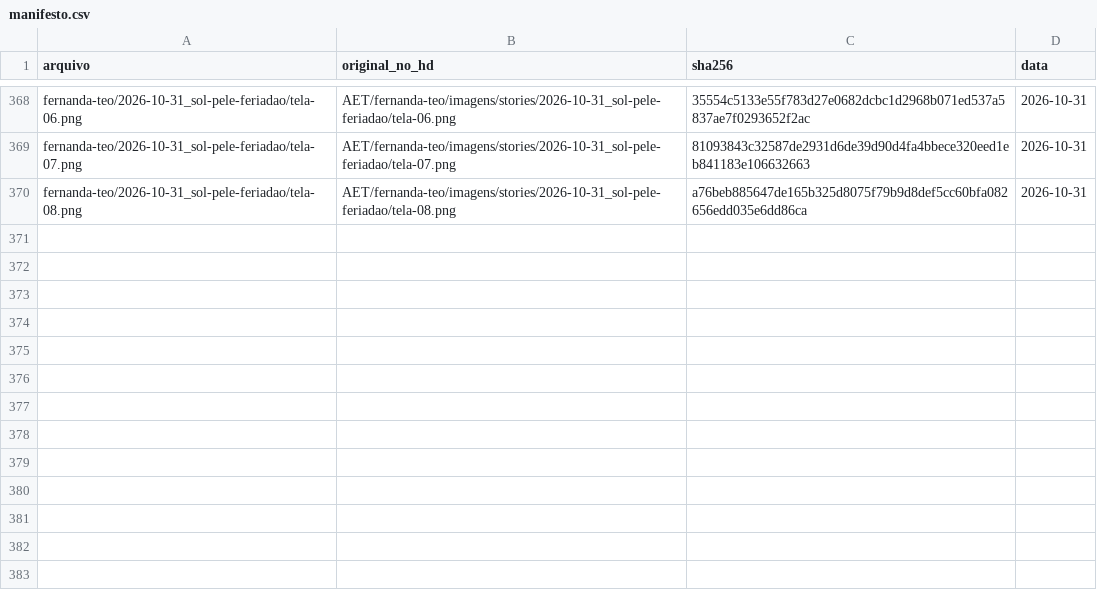
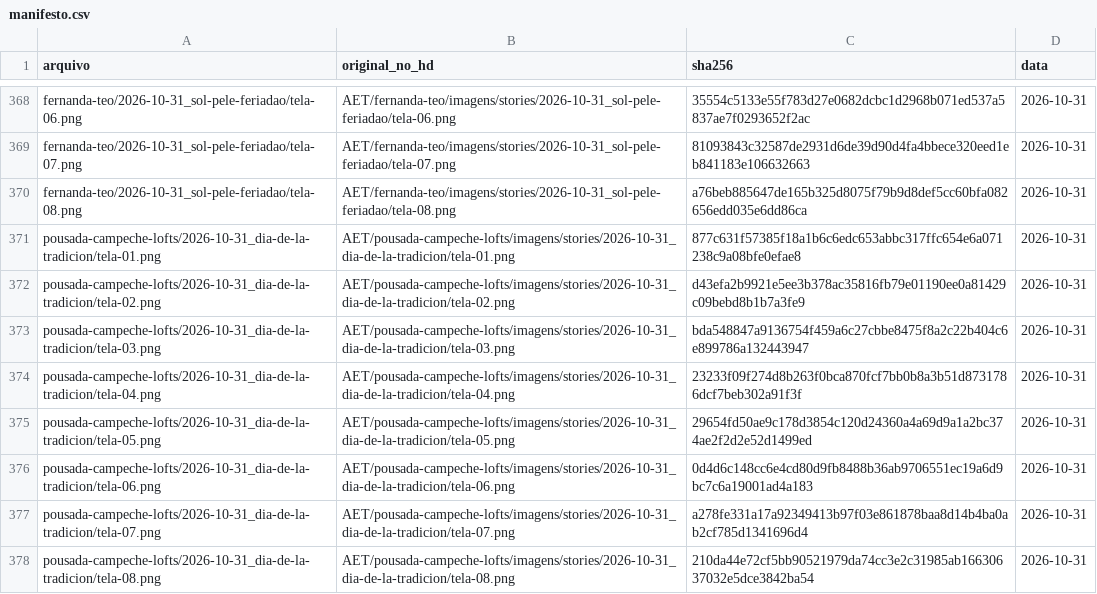
Before and after one commit to techaet/carrosseis-publico, a CSV file: manifesto.csv, drawn as a sheet; only a part is shown, gaps mark what is left out.

Commit message:
carrossel pousada-campeche-lofts/2026-10-31_dia-de-la-tradicion

```diff
--- a/manifesto.csv
+++ b/manifesto.csv
@@ -370 +370,9 @@ fernanda-teo/2026-10-31_sol-pele-feriadao/tela-07.png,AET/fernanda-teo/imagens/s
 fernanda-teo/2026-10-31_sol-pele-feriadao/tela-08.png,AET/fernanda-teo/imagens/stories/2026-10-31_sol-pele-feriadao/tela-08.png,a76beb885647de165b325d8075f79b9d8def5cc60bfa082656edd035e6dd86ca,2026-10-31
+pousada-campeche-lofts/2026-10-31_dia-de-la-tradicion/tela-01.png,AET/pousada-campeche-lofts/imagens/stories/2026-10-31_dia-de-la-tradicion/tela-01.png,877c631f57385f18a1b6c6edc653abbc317ffc654e6a071238c9a08bfe0efae8,2026-10-31
+pousada-campeche-lofts/2026-10-31_dia-de-la-tradicion/tela-02.png,AET/pousada-campeche-lofts/imagens/stories/2026-10-31_dia-de-la-tradicion/tela-02.png,d43efa2b9921e5ee3b378ac35816fb79e01190ee0a81429c09bebd8b1b7a3fe9,2026-10-31
+pousada-campeche-lofts/2026-10-31_dia-de-la-tradicion/tela-03.png,AET/pousada-campeche-lofts/imagens/stories/2026-10-31_dia-de-la-tradicion/tela-03.png,bda548847a9136754f459a6c27cbbe8475f8a2c22b404c6e899786a132443947,2026-10-31
+pousada-campeche-lofts/2026-10-31_dia-de-la-tradicion/tela-04.png,AET/pousada-campeche-lofts/imagens/stories/2026-10-31_dia-de-la-tradicion/tela-04.png,23233f09f274d8b263f0bca870fcf7bb0b8a3b51d8731786dcf7beb302a91f3f,2026-10-31
+pousada-campeche-lofts/2026-10-31_dia-de-la-tradicion/tela-05.png,AET/pousada-campeche-lofts/imagens/stories/2026-10-31_dia-de-la-tradicion/tela-05.png,29654fd50ae9c178d3854c120d24360a4a69d9a1a2bc374ae2f2d2e52d1499ed,2026-10-31
+pousada-campeche-lofts/2026-10-31_dia-de-la-tradicion/tela-06.png,AET/pousada-campeche-lofts/imagens/stories/2026-10-31_dia-de-la-tradicion/tela-06.png,0d4d6c148cc6e4cd80d9fb8488b36ab9706551ec19a6d9bc7c6a19001ad4a183,2026-10-31
+pousada-campeche-lofts/2026-10-31_dia-de-la-tradicion/tela-07.png,AET/pousada-campeche-lofts/imagens/stories/2026-10-31_dia-de-la-tradicion/tela-07.png,a278fe331a17a92349413b97f03e861878baa8d14b4ba0ab2cf785d1341696d4,2026-10-31
+pousada-campeche-lofts/2026-10-31_dia-de-la-tradicion/tela-08.png,AET/pousada-campeche-lofts/imagens/stories/2026-10-31_dia-de-la-tradicion/tela-08.png,210da44e72cf5bb90521979da74cc3e2c31985ab16630637032e5dce3842ba54,2026-10-31
```
Also changed, not shown: 8 other files.
